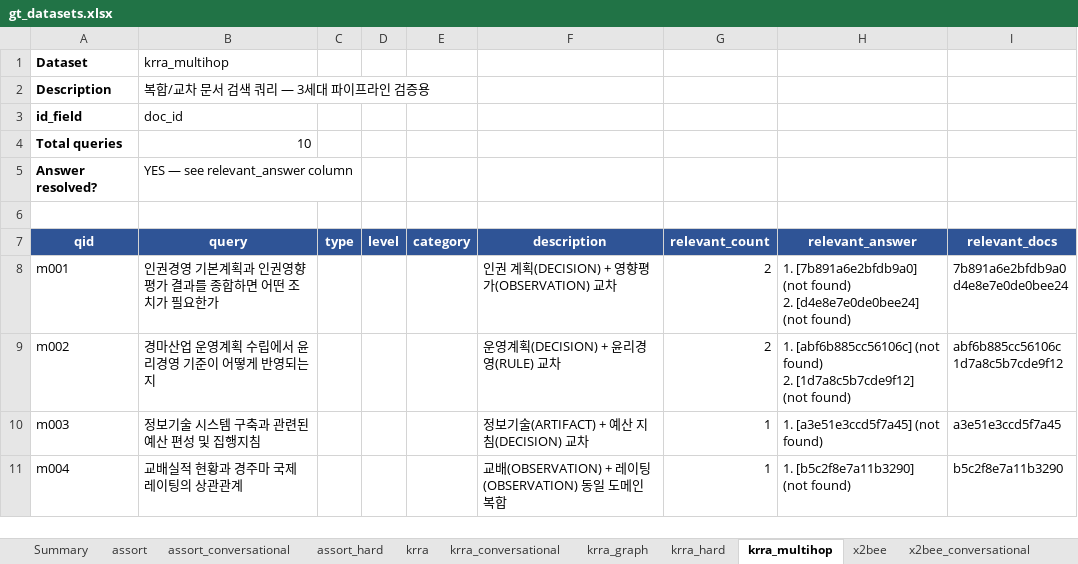
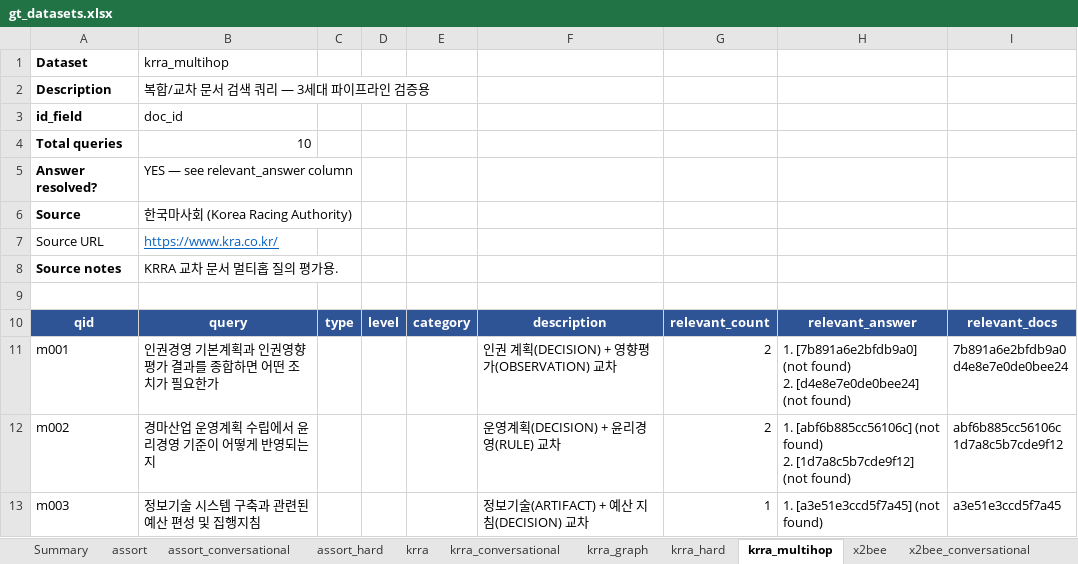
Before and after one commit to PlateerLab/synaptic-memory, an Excel workbook: eval/data/gt_datasets.xlsx, sheet krra_multihop, drawn as a sheet; only a part is shown; the shorter side is filled out with more unchanged rows; values as stored, in another font and other column widths than the file's, no borders; the diff names each change by its address in the sheet, - before the commit and + after, or states it on an @@ line.

Commit message:
docs: add data source + URL metadata to all GT datasets
Each query JSON now declares:
  - source           : human-readable data origin
  - source_url       : link to the dataset homepage
  - source_description: short note on what's in it

Sources documented:
  KRRA (krra*)            : Korea Racing Authority — kra.co.kr
  assort (assort*)        : Plateer LBL fashion e-commerce — plateer.com
  X2BEE (x2bee*)          : X2BEE production AWS RDS PostgreSQL
                             plateer.com/x2bee

Excel export updated to surface this in:
  - Each sheet's header (Source / Source URL / Source notes,
    URL rendered as hyperlink)
  - Summary sheet gets two new columns: Source + Source URL

Also saved public benchmark sources to a separate metadata file
(eval/data/queries/_public_sources.json) covering HotPotQA,
Allganize RAG-ko, PublicHealthQA, AutoRAG, KLUE, Ko-StrategyQA.

```diff
--- a/eval/data/gt_datasets.xlsx (sheet krra_multihop)
+++ b/eval/data/gt_datasets.xlsx (sheet krra_multihop)
+row 6: Source | 한국마사회 (Korea Racing Authority)
+row 7: Source URL | https://www.kra.co.kr/
+row 8: Source notes | KRRA 교차 문서 멀티홉 질의 평가용.
```
Also changed, not shown: sheet Summary, sheet krra_graph, sheet assort, sheet assort_hard, sheet x2bee, sheet assort_conversational, 5 more sheets, 13 other files.
